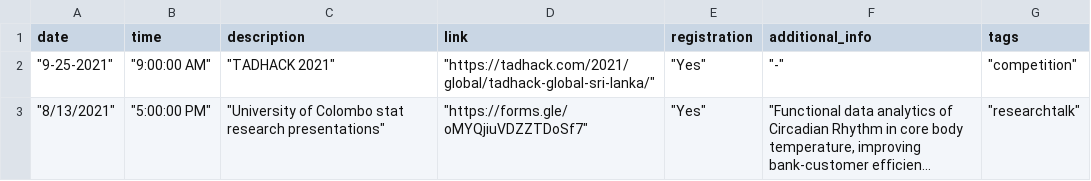
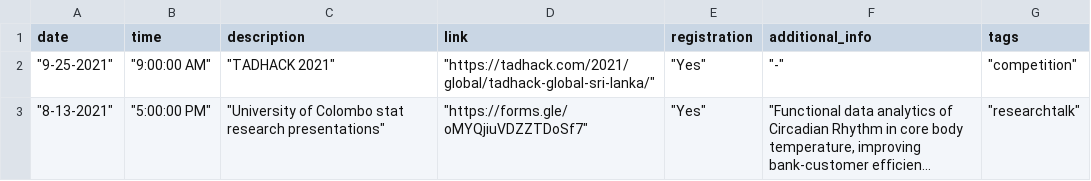
Before and after one commit to cepdnaclk/events, a CSV file: data/data.csv, drawn as a sheet; long unchanged cells end in …; the diff names each change by its address in the sheet, - before the commit and + after, or states it on an @@ line.

```diff
--- a/data/data.csv
+++ b/data/data.csv
-A3 (date): "8/13/2021"
+A3 (date): "8-13-2021"
```
